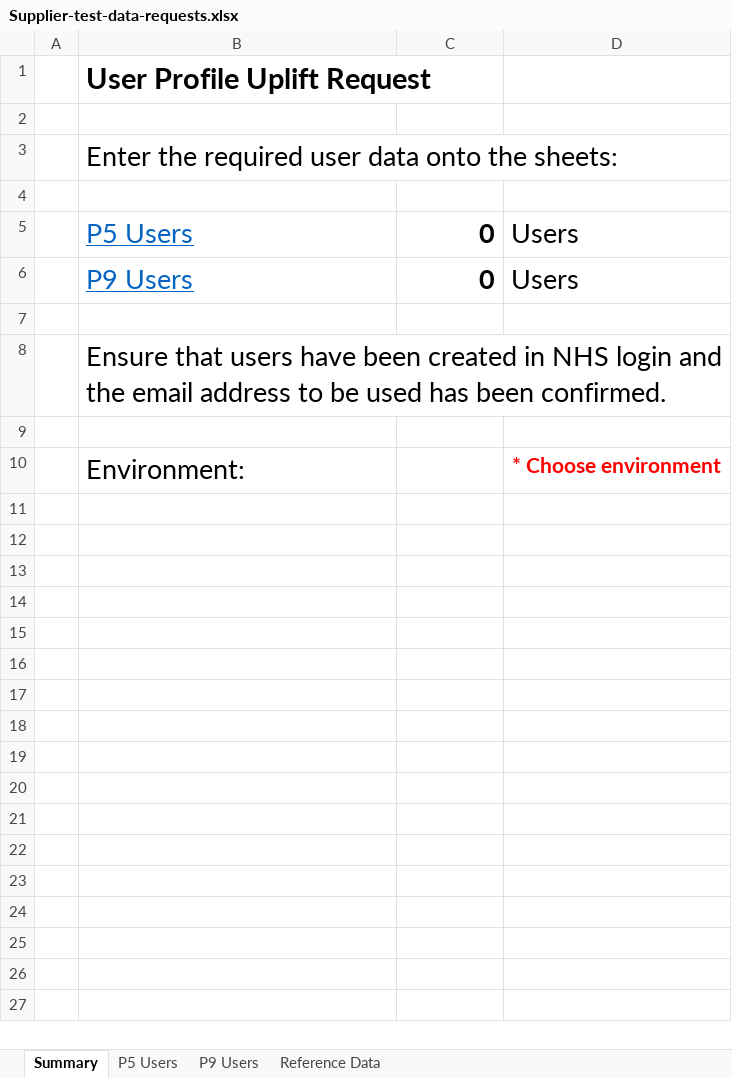
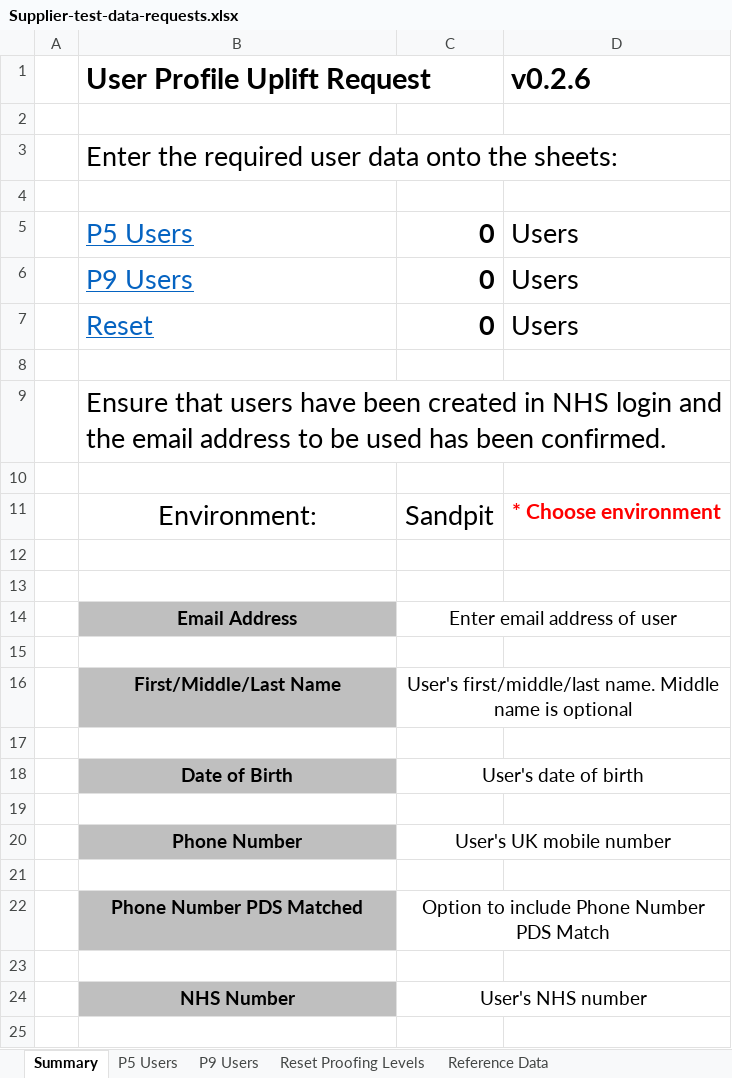
Before and after one commit to nhsconnect/nhslogin, an Excel workbook: Supplier-test-data-requests.xlsx, sheet Summary, drawn as a sheet; only a part is shown; values as stored, in another font and other column widths than the file's, no borders; conditional formats not drawn; addresses are those after the commit; the diff covers the shown part only; the diff names each change by its address in the sheet, - before the commit and + after, or states it on an @@ line.

```diff
--- a/Supplier-test-data-requests.xlsx (sheet Summary)
+++ b/Supplier-test-data-requests.xlsx (sheet Summary)
+sheet tab: Reset Proofing Levels
-D1: (empty)
+D1: v0.2.6
+row 7:  | Reset | 0 | Users
-B11 alignment: left
+B11 alignment: center
-C11: (empty)
+C11: Sandpit
+row 12: (empty)
+row 13: (empty)
+row 14:  | Email Address | Enter email address of user
+row 15: (empty)
+row 16:  | First/Middle/Last Name | User's first/middle/last name. Middle name is optional
+row 17: (empty)
+row 18:  | Date of Birth | User's date of birth
+row 19: (empty)
+row 20:  | Phone Number | User's UK mobile number
+row 21: (empty)
+row 22:  | Phone Number PDS Matched | Option to include Phone Number PDS Match
+row 23: (empty)
+row 24:  | NHS Number | User's NHS number
+row 25: (empty)
```
Also changed, not shown: 17 added rows elsewhere in this sheet, sheet P9 Users, sheet P5 Users, formulas that keep their value.
